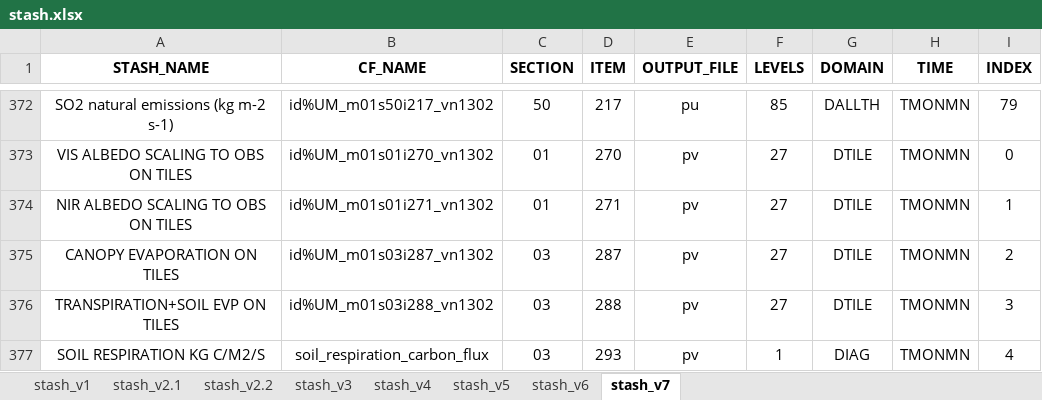
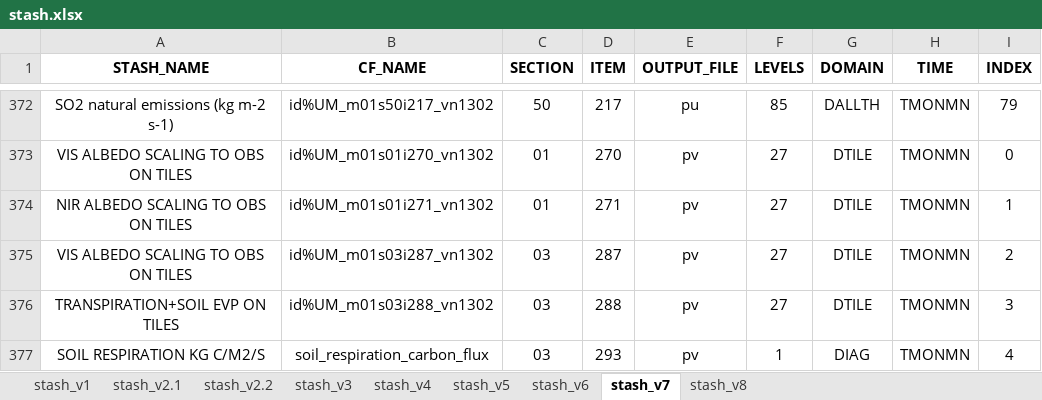
Before and after one commit to ajw1g19/um-processing-tools, an Excel workbook: config/stash.xlsx, sheet stash_v7, drawn as a sheet; only a part is shown, gaps mark what is left out; values as stored, in another font and other column widths than the file's, no borders; the diff names each change by its address in the sheet, - before the commit and + after, or states it on an @@ line.

Commit message:
New stash profile and updated filename handling

```diff
--- a/config/stash.xlsx (sheet stash_v7)
+++ b/config/stash.xlsx (sheet stash_v7)
+sheet tab: stash_v8
-A375 (STASH_NAME): CANOPY EVAPORATION ON TILES
+A375 (STASH_NAME): VIS ALBEDO SCALING TO OBS ON TILES
```
Also changed, not shown: 4 other files.
